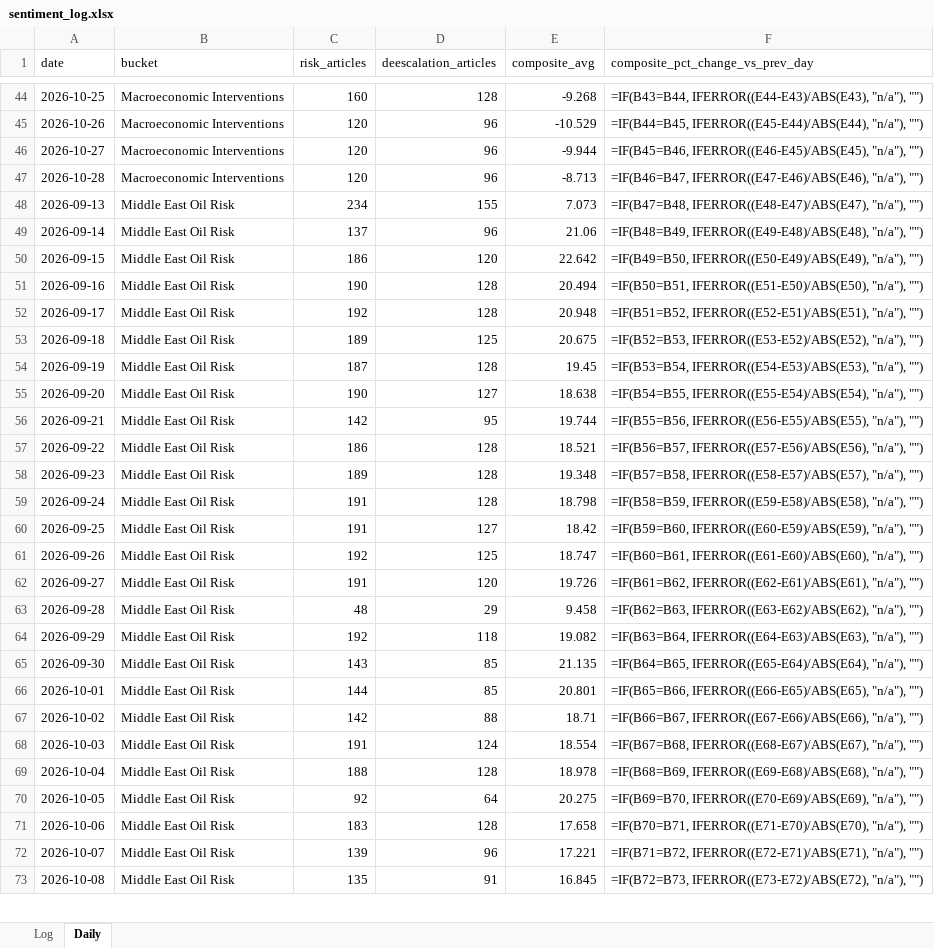
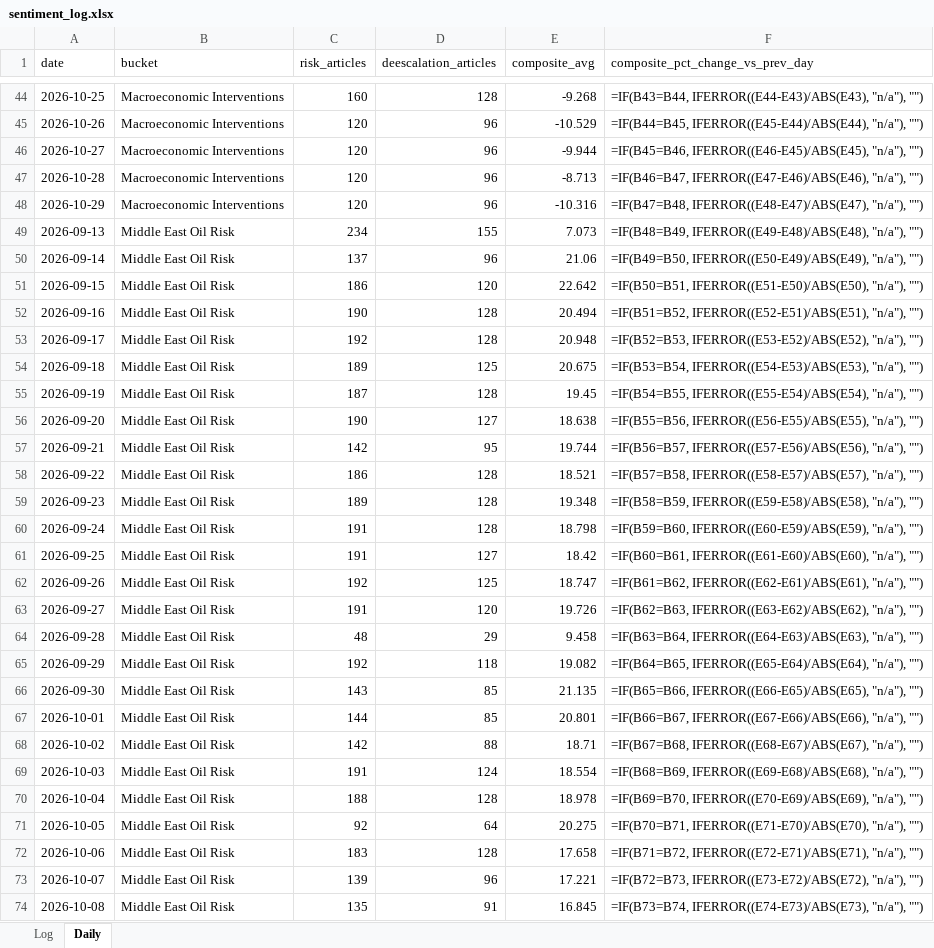
Before and after one commit to Jamesssurfer/CriticalNews_Sentiment, an Excel workbook: data/sentiment_log.xlsx, sheet Daily, drawn as a sheet; only a part is shown, gaps mark what is left out; values as stored, in another font and other column widths than the file's, no borders; formulas without a stored value are shown as written; addresses are those after the commit; the diff covers the shown part only; the diff names each change by its address in the sheet, - before the commit and + after, or states it on an @@ line.

```diff
--- a/data/sentiment_log.xlsx (sheet Daily)
+++ b/data/sentiment_log.xlsx (sheet Daily)
+row 48: 2026-10-29 | Macroeconomic Interventions | 120 | 96 | -10.316 | =IF(B47=B48, IFERROR((E48-E47)/ABS(E47), "n/a"), "")
-F49 (composite_pct_change_vs_prev_day): =IF(B47=B48, IFERROR((E48-E47)/ABS(E47), "n/a"), "")
+F49 (composite_pct_change_vs_prev_day): =IF(B48=B49, IFERROR((E49-E48)/ABS(E48), "n/a"), "")
-F50 (composite_pct_change_vs_prev_day): =IF(B48=B49, IFERROR((E49-E48)/ABS(E48), "n/a"), "")
+F50 (composite_pct_change_vs_prev_day): =IF(B49=B50, IFERROR((E50-E49)/ABS(E49), "n/a"), "")
-F51 (composite_pct_change_vs_prev_day): =IF(B49=B50, IFERROR((E50-E49)/ABS(E49), "n/a"), "")
+F51 (composite_pct_change_vs_prev_day): =IF(B50=B51, IFERROR((E51-E50)/ABS(E50), "n/a"), "")
-F52 (composite_pct_change_vs_prev_day): =IF(B50=B51, IFERROR((E51-E50)/ABS(E50), "n/a"), "")
+F52 (composite_pct_change_vs_prev_day): =IF(B51=B52, IFERROR((E52-E51)/ABS(E51), "n/a"), "")
-F53 (composite_pct_change_vs_prev_day): =IF(B51=B52, IFERROR((E52-E51)/ABS(E51), "n/a"), "")
+F53 (composite_pct_change_vs_prev_day): =IF(B52=B53, IFERROR((E53-E52)/ABS(E52), "n/a"), "")
-F54 (composite_pct_change_vs_prev_day): =IF(B52=B53, IFERROR((E53-E52)/ABS(E52), "n/a"), "")
+F54 (composite_pct_change_vs_prev_day): =IF(B53=B54, IFERROR((E54-E53)/ABS(E53), "n/a"), "")
-F55 (composite_pct_change_vs_prev_day): =IF(B53=B54, IFERROR((E54-E53)/ABS(E53), "n/a"), "")
+F55 (composite_pct_change_vs_prev_day): =IF(B54=B55, IFERROR((E55-E54)/ABS(E54), "n/a"), "")
-F56 (composite_pct_change_vs_prev_day): =IF(B54=B55, IFERROR((E55-E54)/ABS(E54), "n/a"), "")
+F56 (composite_pct_change_vs_prev_day): =IF(B55=B56, IFERROR((E56-E55)/ABS(E55), "n/a"), "")
-F57 (composite_pct_change_vs_prev_day): =IF(B55=B56, IFERROR((E56-E55)/ABS(E55), "n/a"), "")
+F57 (composite_pct_change_vs_prev_day): =IF(B56=B57, IFERROR((E57-E56)/ABS(E56), "n/a"), "")
-F58 (composite_pct_change_vs_prev_day): =IF(B56=B57, IFERROR((E57-E56)/ABS(E56), "n/a"), "")
+F58 (composite_pct_change_vs_prev_day): =IF(B57=B58, IFERROR((E58-E57)/ABS(E57), "n/a"), "")
-F59 (composite_pct_change_vs_prev_day): =IF(B57=B58, IFERROR((E58-E57)/ABS(E57), "n/a"), "")
+F59 (composite_pct_change_vs_prev_day): =IF(B58=B59, IFERROR((E59-E58)/ABS(E58), "n/a"), "")
-F60 (composite_pct_change_vs_prev_day): =IF(B58=B59, IFERROR((E59-E58)/ABS(E58), "n/a"), "")
+F60 (composite_pct_change_vs_prev_day): =IF(B59=B60, IFERROR((E60-E59)/ABS(E59), "n/a"), "")
-F61 (composite_pct_change_vs_prev_day): =IF(B59=B60, IFERROR((E60-E59)/ABS(E59), "n/a"), "")
+F61 (composite_pct_change_vs_prev_day): =IF(B60=B61, IFERROR((E61-E60)/ABS(E60), "n/a"), "")
-F62 (composite_pct_change_vs_prev_day): =IF(B60=B61, IFERROR((E61-E60)/ABS(E60), "n/a"), "")
+F62 (composite_pct_change_vs_prev_day): =IF(B61=B62, IFERROR((E62-E61)/ABS(E61), "n/a"), "")
-F63 (composite_pct_change_vs_prev_day): =IF(B61=B62, IFERROR((E62-E61)/ABS(E61), "n/a"), "")
+F63 (composite_pct_change_vs_prev_day): =IF(B62=B63, IFERROR((E63-E62)/ABS(E62), "n/a"), "")
-F64 (composite_pct_change_vs_prev_day): =IF(B62=B63, IFERROR((E63-E62)/ABS(E62), "n/a"), "")
+F64 (composite_pct_change_vs_prev_day): =IF(B63=B64, IFERROR((E64-E63)/ABS(E63), "n/a"), "")
-F65 (composite_pct_change_vs_prev_day): =IF(B63=B64, IFERROR((E64-E63)/ABS(E63), "n/a"), "")
+F65 (composite_pct_change_vs_prev_day): =IF(B64=B65, IFERROR((E65-E64)/ABS(E64), "n/a"), "")
-F66 (composite_pct_change_vs_prev_day): =IF(B64=B65, IFERROR((E65-E64)/ABS(E64), "n/a"), "")
+F66 (composite_pct_change_vs_prev_day): =IF(B65=B66, IFERROR((E66-E65)/ABS(E65), "n/a"), "")
-F67 (composite_pct_change_vs_prev_day): =IF(B65=B66, IFERROR((E66-E65)/ABS(E65), "n/a"), "")
+F67 (composite_pct_change_vs_prev_day): =IF(B66=B67, IFERROR((E67-E66)/ABS(E66), "n/a"), "")
-F68 (composite_pct_change_vs_prev_day): =IF(B66=B67, IFERROR((E67-E66)/ABS(E66), "n/a"), "")
+F68 (composite_pct_change_vs_prev_day): =IF(B67=B68, IFERROR((E68-E67)/ABS(E67), "n/a"), "")
-F69 (composite_pct_change_vs_prev_day): =IF(B67=B68, IFERROR((E68-E67)/ABS(E67), "n/a"), "")
+F69 (composite_pct_change_vs_prev_day): =IF(B68=B69, IFERROR((E69-E68)/ABS(E68), "n/a"), "")
-F70 (composite_pct_change_vs_prev_day): =IF(B68=B69, IFERROR((E69-E68)/ABS(E68), "n/a"), "")
+F70 (composite_pct_change_vs_prev_day): =IF(B69=B70, IFERROR((E70-E69)/ABS(E69), "n/a"), "")
-F71 (composite_pct_change_vs_prev_day): =IF(B69=B70, IFERROR((E70-E69)/ABS(E69), "n/a"), "")
+F71 (composite_pct_change_vs_prev_day): =IF(B70=B71, IFERROR((E71-E70)/ABS(E70), "n/a"), "")
-F72 (composite_pct_change_vs_prev_day): =IF(B70=B71, IFERROR((E71-E70)/ABS(E70), "n/a"), "")
+F72 (composite_pct_change_vs_prev_day): =IF(B71=B72, IFERROR((E72-E71)/ABS(E71), "n/a"), "")
-F73 (composite_pct_change_vs_prev_day): =IF(B71=B72, IFERROR((E72-E71)/ABS(E71), "n/a"), "")
+F73 (composite_pct_change_vs_prev_day): =IF(B72=B73, IFERROR((E73-E72)/ABS(E72), "n/a"), "")
-F74 (composite_pct_change_vs_prev_day): =IF(B72=B73, IFERROR((E73-E72)/ABS(E72), "n/a"), "")
+F74 (composite_pct_change_vs_prev_day): =IF(B73=B74, IFERROR((E74-E73)/ABS(E73), "n/a"), "")
```
Also changed, not shown: other rows of this sheet, 1 other file.
